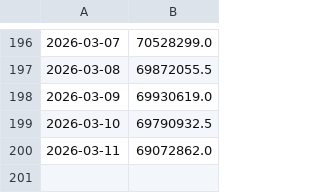
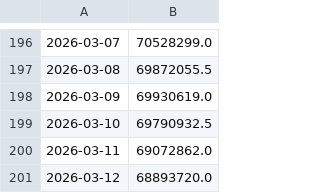
Before and after one commit to Cabi06/OSRS-DHL-Data-Collection, a CSV file: prices.csv, drawn as a sheet; only a part is shown, gaps mark what is left out; the diff names each change by its address in the sheet, - before the commit and + after, or states it on an @@ line.

```diff
--- a/prices.csv
+++ b/prices.csv
+row 201: 2026-03-12 | 68893720.0
```
Also changed, not shown: 1 other file.
